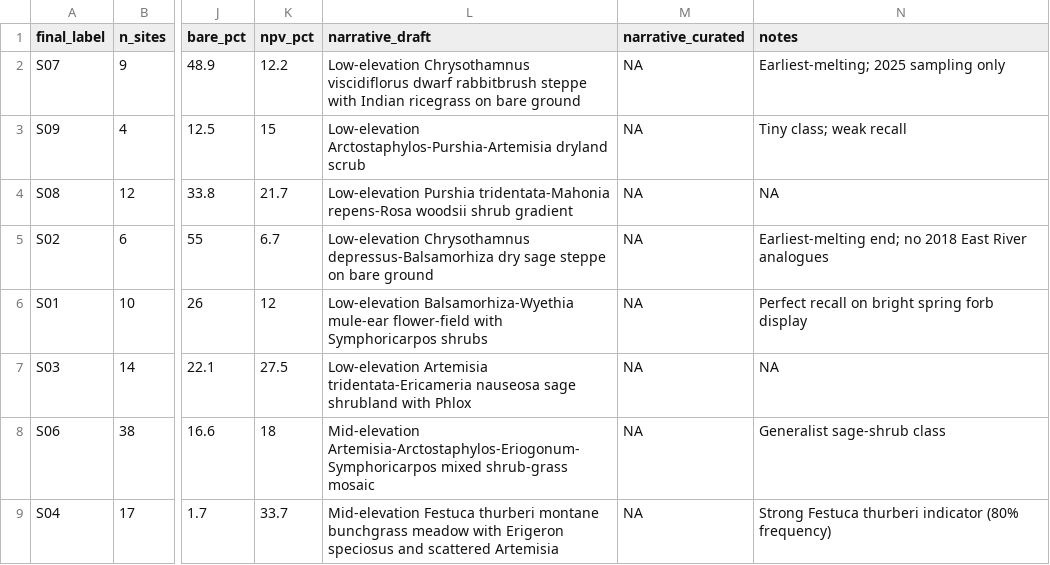
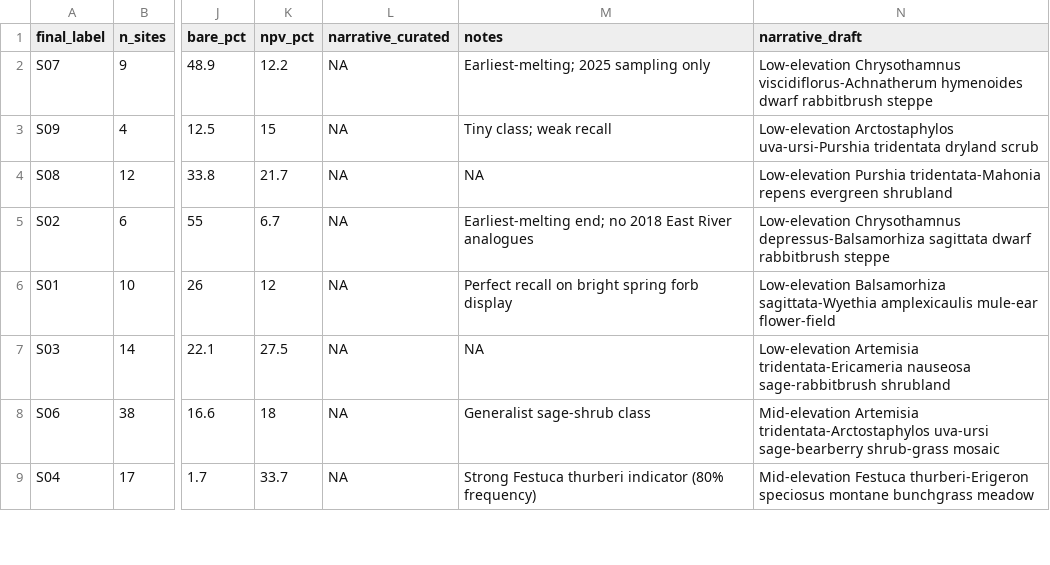
Before and after one commit to rmbl-chess/CHESS_meadow_clustering, a CSV file: data/small_reference/label_community_names.csv, drawn as a sheet; only a part is shown, gaps mark what is left out; removed rows and columns are numbered as before the commit, all else as after; the diff names each change by its address in the sheet, - before the commit and + after, or states it on an @@ line.

```diff
--- a/data/small_reference/label_community_names.csv
+++ b/data/small_reference/label_community_names.csv
-column L (narrative_draft), rows 2-9: Low-elevation Chrysothamnus viscidiflorus dwarf rabbitbrush steppe with Indian ricegrass on bare ground | Low-elevation Arctostaphylos-Purshia-Artemisia dryland scrub | Low-elevation Purshia tridentata-Mahonia repens-Rosa woodsii shrub gradient | Low-elevation Chrysothamnus depressus-Balsamorhiza dry sage steppe on bare ground | Low-elevation Balsamorhiza-Wyethia mule-ear flower-field with Symphoricarpos shrubs | Low-elevation Artemisia tridentata-Ericameria nauseosa sage shrubland with Phlox | Mid-elevation Artemisia-Arctostaphylos-Eriogonum-Symphoricarpos mixed shrub-grass mosaic | Mid-elevation Festuca thurberi montane bunchgrass meadow with Erigeron speciosus and scattered Artemisia
+column N (narrative_draft), rows 2-9: Low-elevation Chrysothamnus viscidiflorus-Achnatherum hymenoides dwarf rabbitbrush steppe | Low-elevation Arctostaphylos uva-ursi-Purshia tridentata dryland scrub | Low-elevation Purshia tridentata-Mahonia repens evergreen shrubland | Low-elevation Chrysothamnus depressus-Balsamorhiza sagittata dwarf rabbitbrush steppe | Low-elevation Balsamorhiza sagittata-Wyethia amplexicaulis mule-ear flower-field | Low-elevation Artemisia tridentata-Ericameria nauseosa sage-rabbitbrush shrubland | Mid-elevation Artemisia tridentata-Arctostaphylos uva-ursi sage-bearberry shrub-grass mosaic | Mid-elevation Festuca thurberi-Erigeron speciosus montane bunchgrass meadow
```
